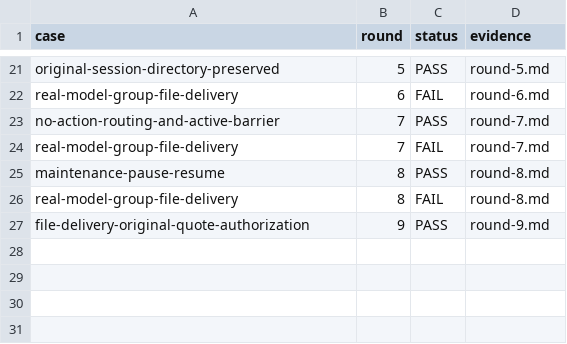
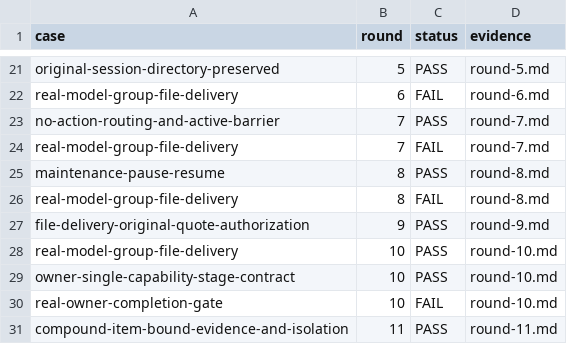
Before and after one commit to HiQ-AI/dingtalk-dsh-assistant, a CSV file: docs/acceptance/task-unified-file-storage/matrix.csv, drawn as a sheet; only a part is shown, gaps mark what is left out; the diff names each change by its address in the sheet, - before the commit and + after, or states it on an @@ line.

```diff
--- a/docs/acceptance/task-unified-file-storage/matrix.csv
+++ b/docs/acceptance/task-unified-file-storage/matrix.csv
+row 28: real-model-group-file-delivery | 10 | PASS | round-10.md
+row 29: owner-single-capability-stage-contract | 10 | PASS | round-10.md
+row 30: real-owner-completion-gate | 10 | FAIL | round-10.md
+row 31: compound-item-bound-evidence-and-isolation | 11 | PASS | round-11.md
```
Also changed, not shown: 10 other files.
